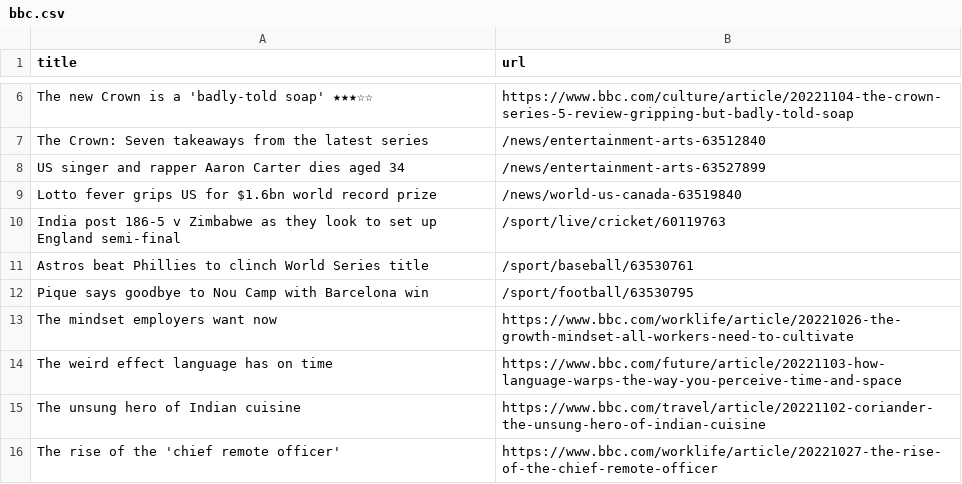
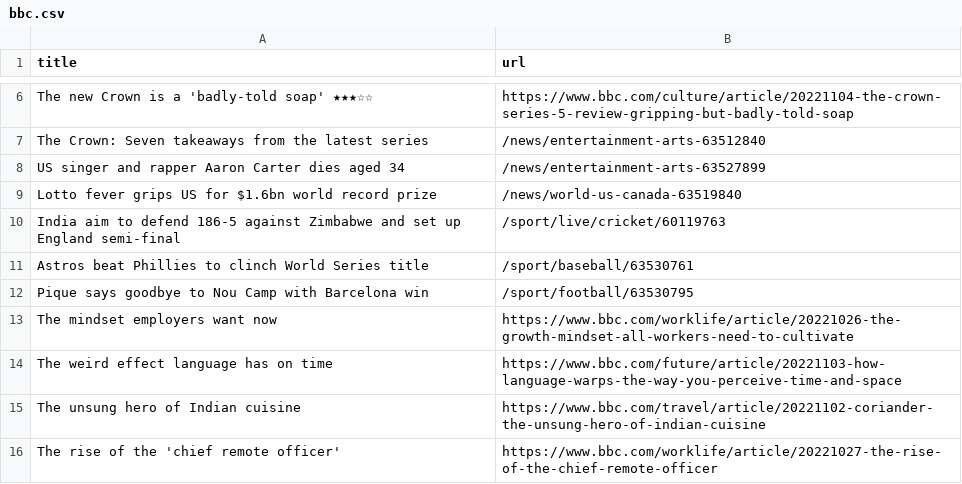
Before and after one commit to cpohkwan/automatic-scraper-bbc, a CSV file: bbc.csv, drawn as a sheet; only a part is shown, gaps mark what is left out.

```diff
--- a/bbc.csv
+++ b/bbc.csv
@@ -9,3 +9,3 @@ US singer and rapper Aaron Carter dies aged 34,/news/entertainment-arts-63527899
 Lotto fever grips US for $1.6bn world record prize,/news/world-us-canada-63519840
-India post 186-5 v Zimbabwe as they look to set up England semi-final,/sport/live/cricket/60119763
+India aim to defend 186-5 against Zimbabwe and set up England semi-final,/sport/live/cricket/60119763
 Astros beat Phillies to clinch World Series title,/sport/baseball/63530761
```
